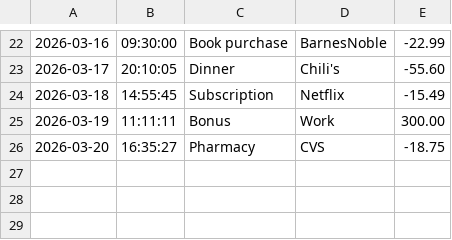
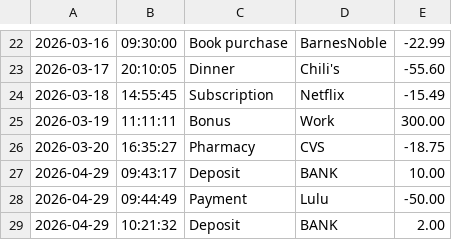
Before and after one commit to LuluHJ1/AccountingLedgerApplication, a CSV file: src/main/resources/transactions.csv, drawn as a sheet; only a part is shown, gaps mark what is left out; the diff names each change by its address in the sheet, - before the commit and + after, or states it on an @@ line.

```diff
--- a/src/main/resources/transactions.csv
+++ b/src/main/resources/transactions.csv
+row 27: 2026-04-29 | 09:43:17 | Deposit | BANK | 10.00
+row 28: 2026-04-29 | 09:44:49 | Payment | Lulu | -50.00
+row 29: 2026-04-29 | 10:21:32 | Deposit | BANK | 2.00
```
Also changed, not shown: 1 other file.
